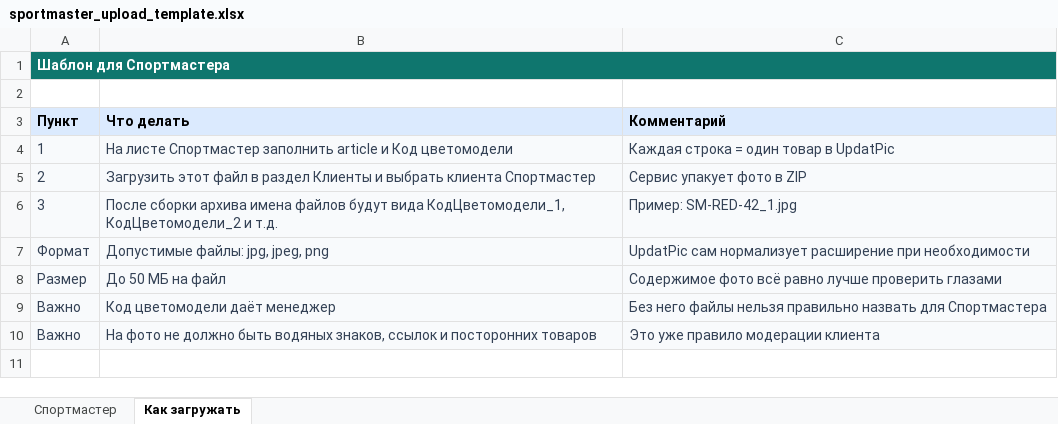
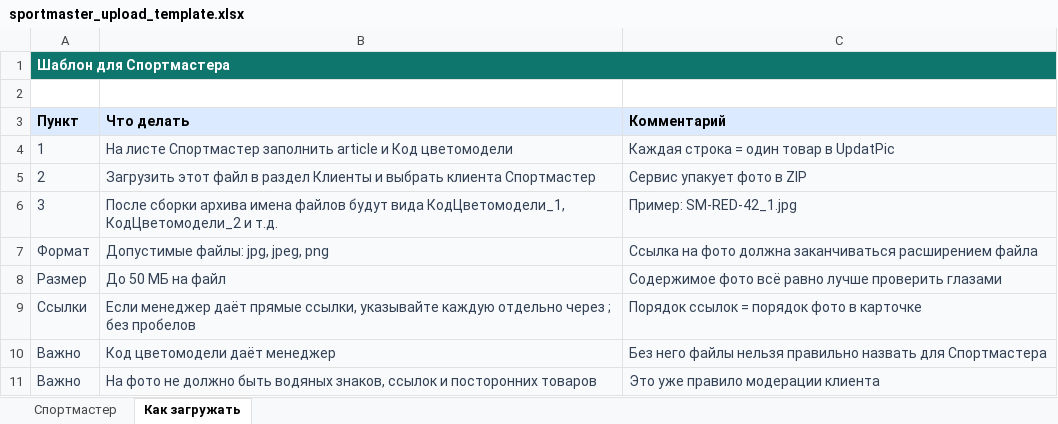
Before and after one commit to krutizmi-cpu/updatpic, an Excel workbook: templates/sportmaster_upload_template.xlsx, sheet Как загружать, drawn as a sheet; values as stored, in another font and other column widths than the file's, no borders; the diff names each change by its address in the sheet, - before the commit and + after, or states it on an @@ line.

```diff
--- a/templates/sportmaster_upload_template.xlsx (sheet Как загружать)
+++ b/templates/sportmaster_upload_template.xlsx (sheet Как загружать)
-C7 (Комментарий): UpdatPic сам нормализует расширение при необходимости
+C7 (Комментарий): Ссылка на фото должна заканчиваться расширением файла
+row 9: Ссылки | Если менеджер даёт прямые ссылки, указывайте каждую отдельно через ; без пробелов | Порядок ссылок = порядок фото в карточке
```
Also changed, not shown: templates/client_mapping_template.xlsx, templates/detmir_upload_template.xlsx, 12 other files.
